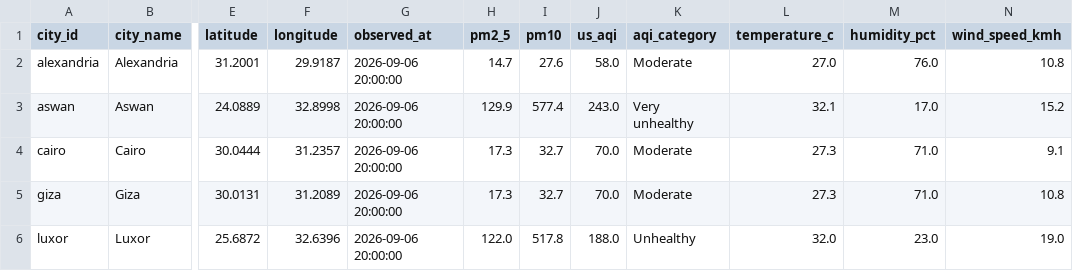
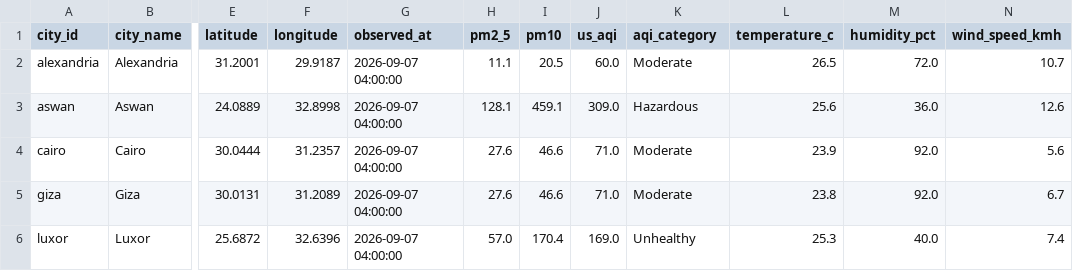
Before and after one commit to mazenelnaghy-code/egypt-air-quality, a CSV file: docs/data/mart_latest_city.csv, drawn as a sheet; only a part is shown, gaps mark what is left out; the diff covers the shown part only; the diff names each change by its address in the sheet, - before the commit and + after, or states it on an @@ line.

```diff
--- a/docs/data/mart_latest_city.csv
+++ b/docs/data/mart_latest_city.csv
-G2:G6 (observed_at): 2026-09-06 20:00:00
+G2:G6 (observed_at): 2026-09-07 04:00:00
-H2 (pm2_5): 14.7
+H2 (pm2_5): 11.1
-I2 (pm10): 27.6
+I2 (pm10): 20.5
-J2 (us_aqi): 58.0
+J2 (us_aqi): 60.0
-L2 (temperature_c): 27.0
+L2 (temperature_c): 26.5
-M2 (humidity_pct): 76.0
+M2 (humidity_pct): 72.0
-N2 (wind_speed_kmh): 10.8
+N2 (wind_speed_kmh): 10.7
-H3 (pm2_5): 129.9
+H3 (pm2_5): 128.1
-I3 (pm10): 577.4
+I3 (pm10): 459.1
-J3 (us_aqi): 243.0
+J3 (us_aqi): 309.0
-K3 (aqi_category): Very unhealthy
+K3 (aqi_category): Hazardous
-L3 (temperature_c): 32.1
+L3 (temperature_c): 25.6
-M3 (humidity_pct): 17.0
+M3 (humidity_pct): 36.0
-N3 (wind_speed_kmh): 15.2
+N3 (wind_speed_kmh): 12.6
-H4:H5 (pm2_5): 17.3
+H4:H5 (pm2_5): 27.6
-I4:I5 (pm10): 32.7
+I4:I5 (pm10): 46.6
-J4:J5 (us_aqi): 70.0
+J4:J5 (us_aqi): 71.0
-L4 (temperature_c): 27.3
+L4 (temperature_c): 23.9
-M4:M5 (humidity_pct): 71.0
+M4:M5 (humidity_pct): 92.0
-N4 (wind_speed_kmh): 9.1
+N4 (wind_speed_kmh): 5.6
-L5 (temperature_c): 27.3
+L5 (temperature_c): 23.8
-N5 (wind_speed_kmh): 10.8
+N5 (wind_speed_kmh): 6.7
-H6 (pm2_5): 122.0
+H6 (pm2_5): 57.0
-I6 (pm10): 517.8
+I6 (pm10): 170.4
-J6 (us_aqi): 188.0
+J6 (us_aqi): 169.0
-L6 (temperature_c): 32.0
+L6 (temperature_c): 25.3
-M6 (humidity_pct): 23.0
+M6 (humidity_pct): 40.0
-N6 (wind_speed_kmh): 19.0
+N6 (wind_speed_kmh): 7.4
```
Also changed, not shown: 20 edited cells elsewhere in this file, docs/data/mart_daily_city.csv, docs/data/mart_hourly_profile.csv, 8 other files.
